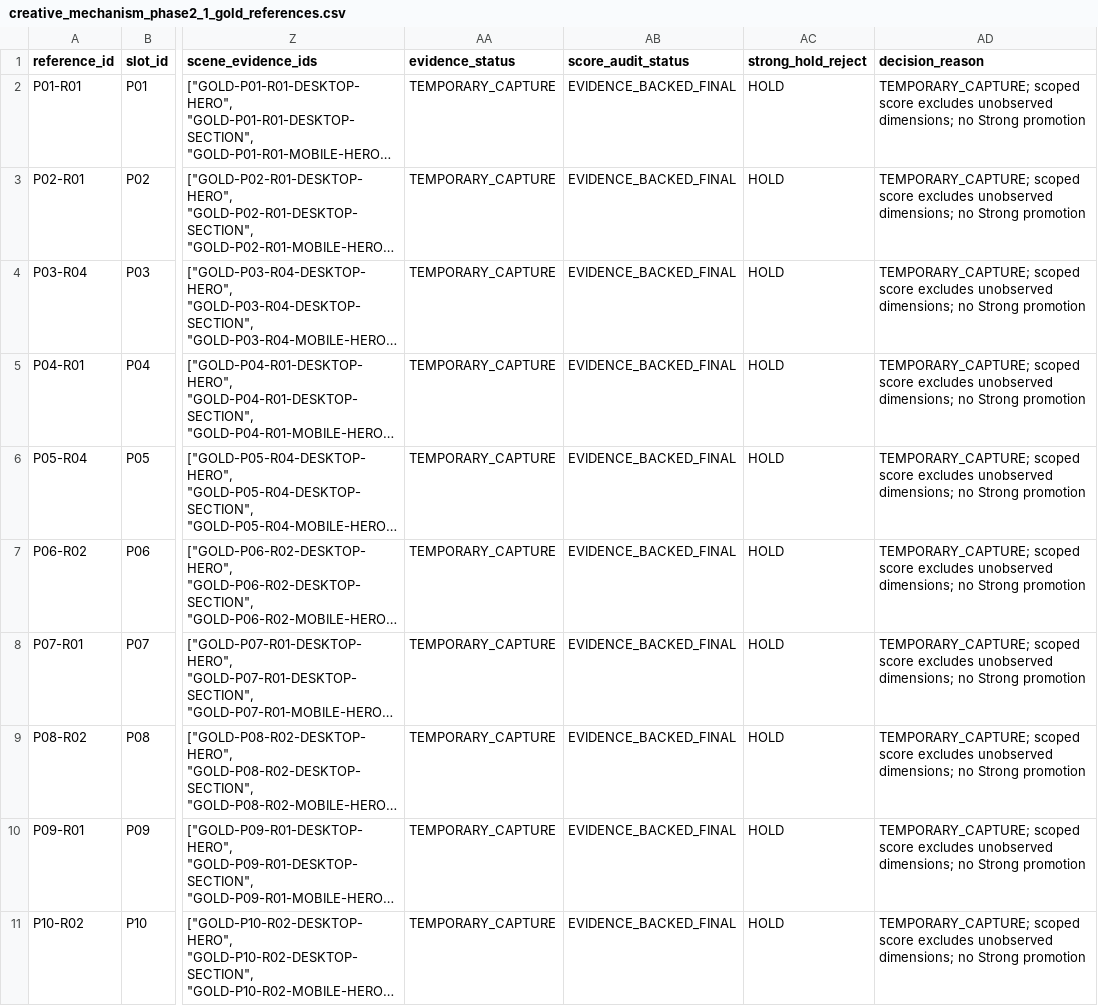
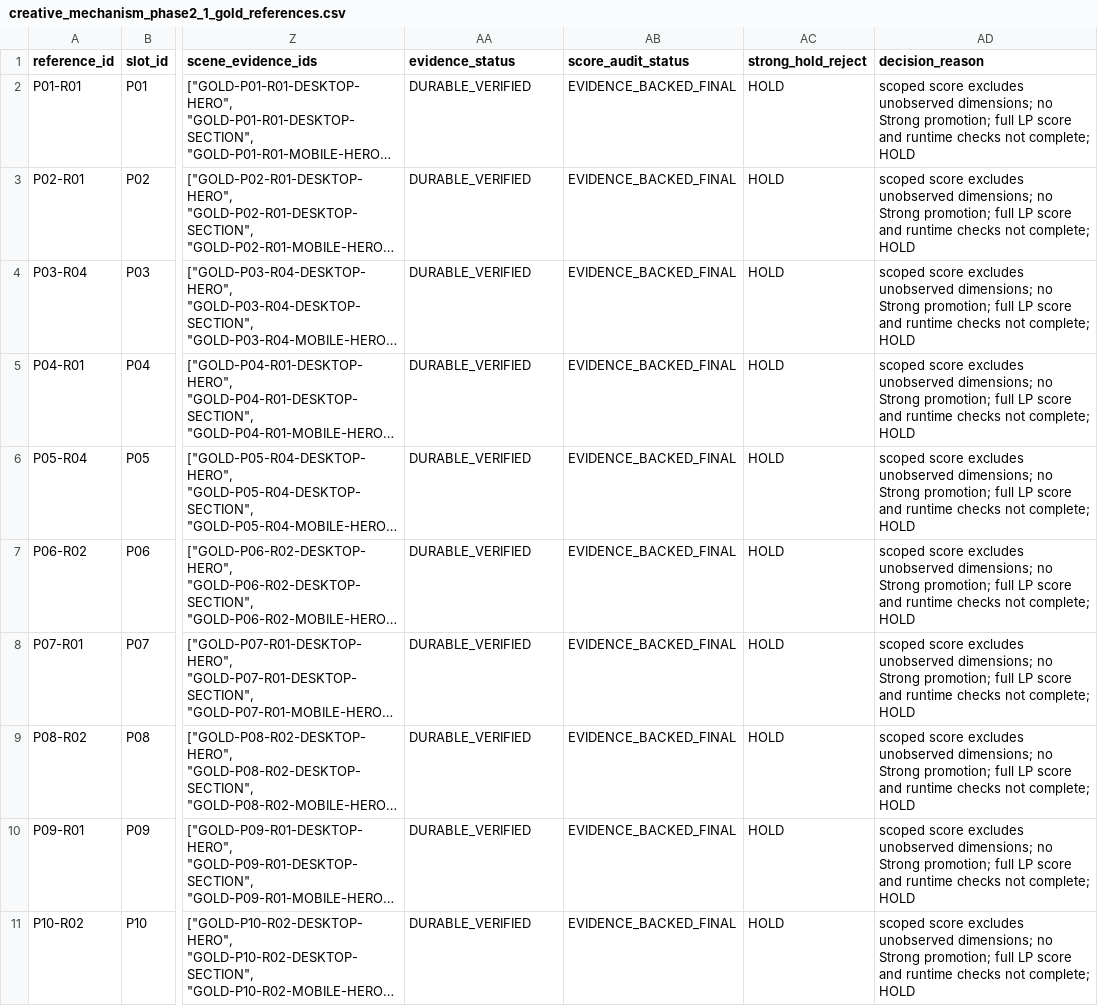
Before and after one commit to discegaudere1202-maker/lp-creative-director-engine, a CSV file: data/creative_mechanism_phase2_1_gold_references.csv, drawn as a sheet; only a part is shown, gaps mark what is left out; long unchanged cells end in …; the diff covers the shown part only; the diff names each change by its address in the sheet, - before the commit and + after, or states it on an @@ line.

Commit message:
Phase 2.1.1: pin Gold evidence archive and validate full-page scene traversal

```diff
--- a/data/creative_mechanism_phase2_1_gold_references.csv
+++ b/data/creative_mechanism_phase2_1_gold_references.csv
-AA2:AA11 (evidence_status): TEMPORARY_CAPTURE
+AA2:AA11 (evidence_status): DURABLE_VERIFIED
-AD2:AD11 (decision_reason): TEMPORARY_CAPTURE; scoped score excludes unobserved dimensions; no Strong promotion
+AD2:AD11 (decision_reason): scoped score excludes unobserved dimensions; no Strong promotion; full LP score and runtime checks not complete; HOLD
```
Also changed, not shown: 20 edited cells elsewhere in this file, 22 other files.
